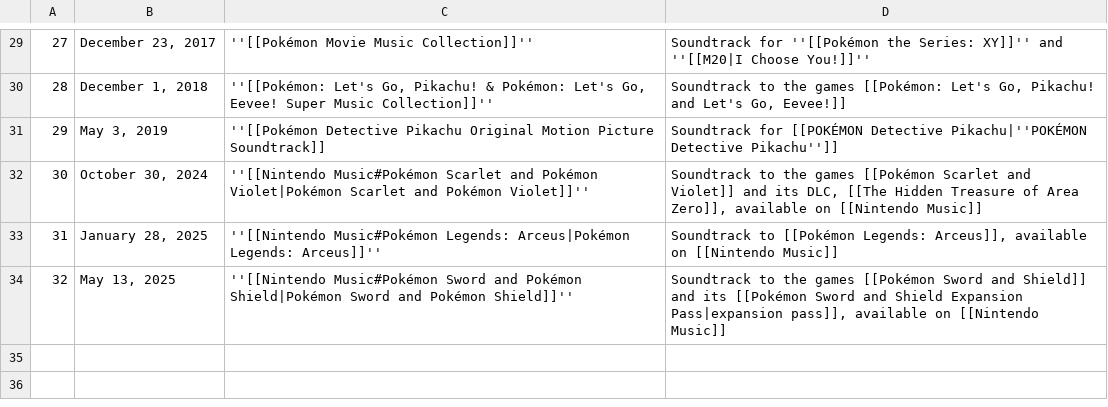
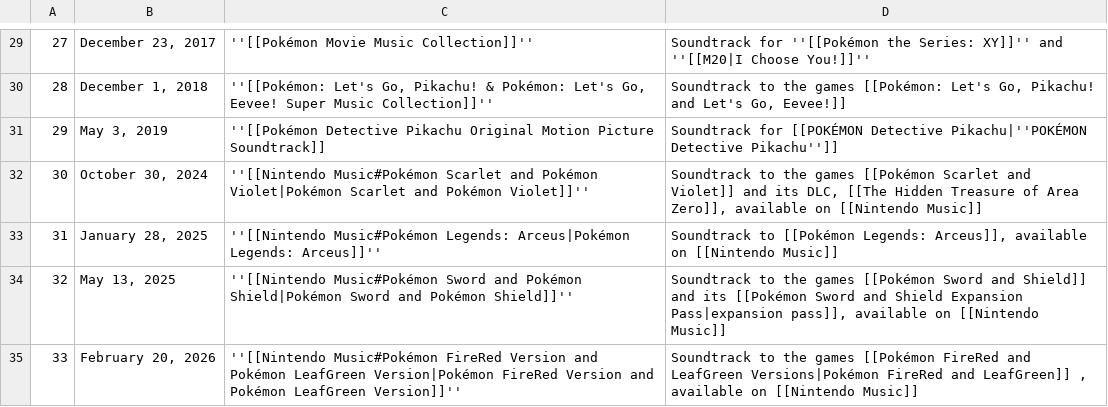
Before and after one commit to veeara282/vgmcharts, a CSV file: pipelines/data/bulbapedia/raw/ost_releases_info.en.csv, drawn as a sheet; only a part is shown, gaps mark what is left out.

Commit message:
auto-update Bulbapedia data file

```diff
--- a/pipelines/data/bulbapedia/raw/ost_releases_info.en.csv
+++ b/pipelines/data/bulbapedia/raw/ost_releases_info.en.csv
@@ -34 +34,2 @@
 32,"May 13, 2025",''[[Nintendo Music#Pokémon Sword and Pokémon Shield|Pokémon Sword and Pokémon Shield]]'',"Soundtrack to the games [[Pokémon Sword and Shield]] and its [[Pokémon Sword and Shield Expansion Pass|expansion pass]], available on [[Nintendo Music]]"
+33,"February 20, 2026",''[[Nintendo Music#Pokémon FireRed Version and Pokémon LeafGreen Version|Pokémon FireRed Version and Pokémon LeafGreen Version]]'',"Soundtrack to the games [[Pokémon FireRed and LeafGreen Versions|Pokémon FireRed and LeafGreen]] , available on [[Nintendo Music]]"
```
